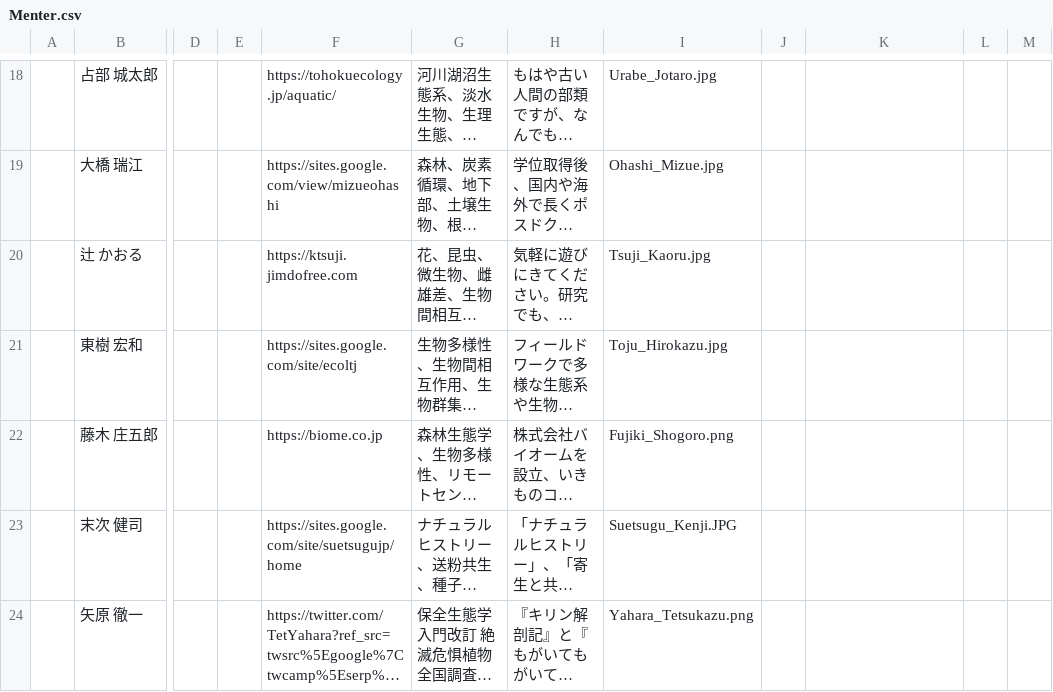
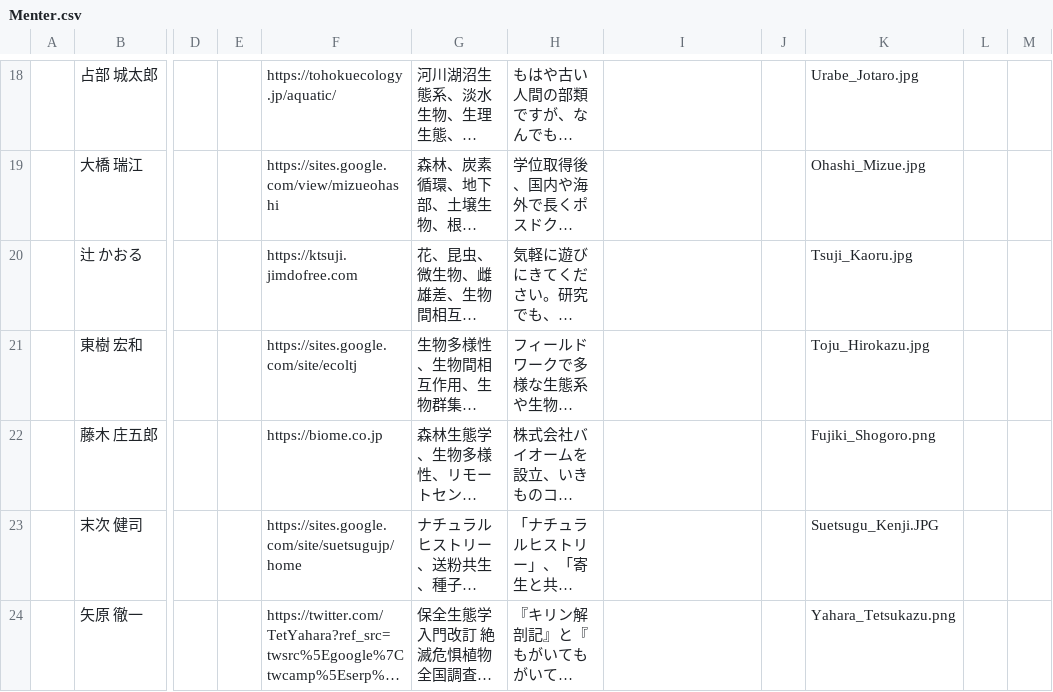
Before and after one commit to Kei-Atsumi/moai_2022, a CSV file: Menter.csv, drawn as a sheet; only a part is shown, gaps mark what is left out; long unchanged cells end in …; the diff covers the shown part only; the diff names each change by its address in the sheet, - before the commit and + after, or states it on an @@ line.

```diff
--- a/Menter.csv
+++ b/Menter.csv
-I18: Urabe_Jotaro.jpg
+I18: (empty)
-K18: (empty)
+K18: Urabe_Jotaro.jpg
-I19: Ohashi_Mizue.jpg
+I19: (empty)
-K19: (empty)
+K19: Ohashi_Mizue.jpg
-I20: Tsuji_Kaoru.jpg
+I20: (empty)
-K20: (empty)
+K20: Tsuji_Kaoru.jpg
-I21: Toju_Hirokazu.jpg
+I21: (empty)
-K21: (empty)
+K21: Toju_Hirokazu.jpg
-I22: Fujiki_Shogoro.png
+I22: (empty)
-K22: (empty)
+K22: Fujiki_Shogoro.png
-I23: Suetsugu_Kenji.JPG
+I23: (empty)
-K23: (empty)
+K23: Suetsugu_Kenji.JPG
-I24: Yahara_Tetsukazu.png
+I24: (empty)
-K24: (empty)
+K24: Yahara_Tetsukazu.png
```
Also changed, not shown: 32 edited cells elsewhere in this file, docs/Menter.csv, 25 other files.
